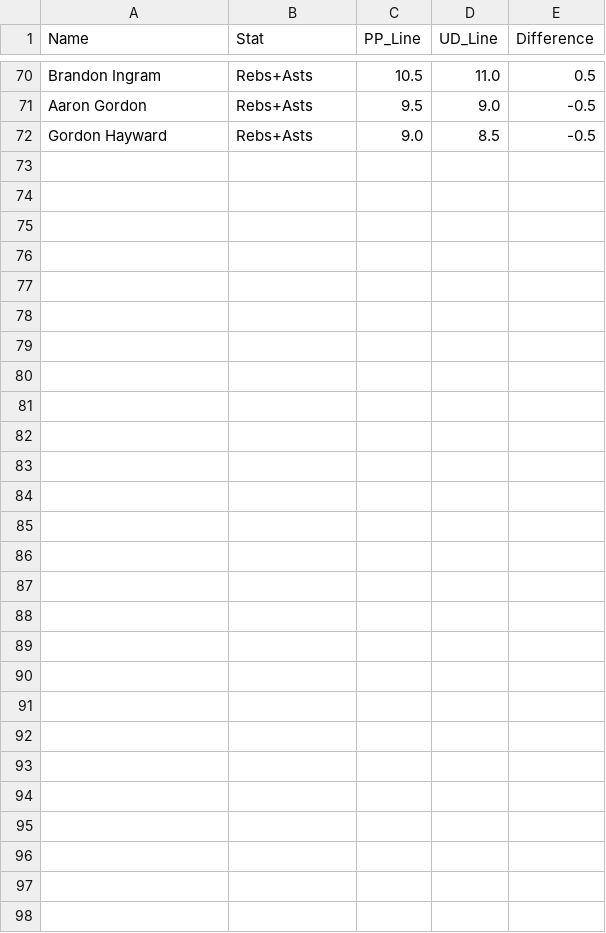
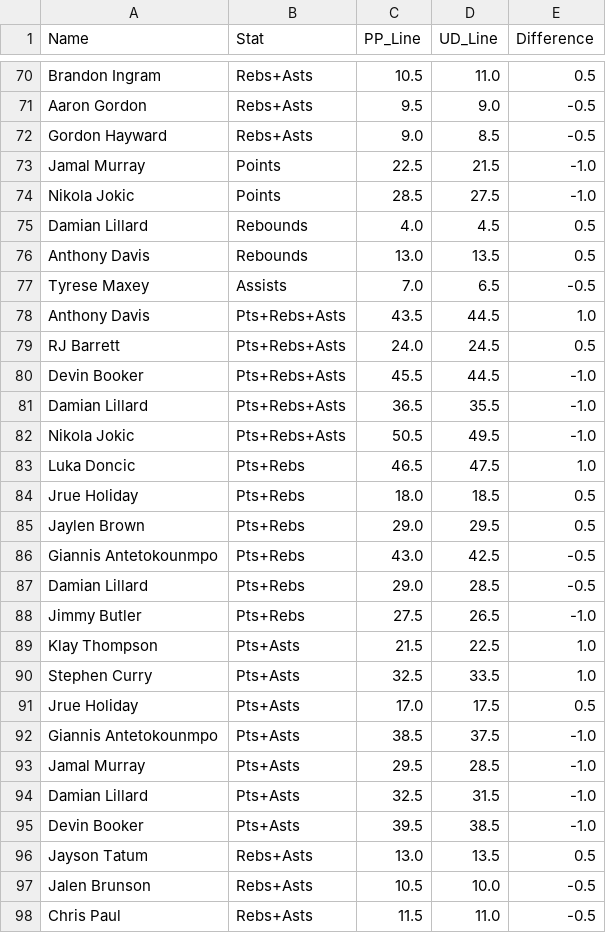
Before and after one commit to jonarabo/Discrepancies, a CSV file: discreps.csv, drawn as a sheet; only a part is shown, gaps mark what is left out.

```diff
--- a/discreps.csv
+++ b/discreps.csv
@@ -72 +72,27 @@ Aaron Gordon,Rebs+Asts,9.5,9.0,-0.5
 Gordon Hayward,Rebs+Asts,9.0,8.5,-0.5
+Jamal Murray,Points,22.5,21.5,-1.0
+Nikola Jokic,Points,28.5,27.5,-1.0
+Damian Lillard,Rebounds,4.0,4.5,0.5
+Anthony Davis,Rebounds,13.0,13.5,0.5
+Tyrese Maxey,Assists,7.0,6.5,-0.5
+Anthony Davis,Pts+Rebs+Asts,43.5,44.5,1.0
+RJ Barrett,Pts+Rebs+Asts,24.0,24.5,0.5
+Devin Booker,Pts+Rebs+Asts,45.5,44.5,-1.0
+Damian Lillard,Pts+Rebs+Asts,36.5,35.5,-1.0
+Nikola Jokic,Pts+Rebs+Asts,50.5,49.5,-1.0
+Luka Doncic,Pts+Rebs,46.5,47.5,1.0
+Jrue Holiday,Pts+Rebs,18.0,18.5,0.5
+Jaylen Brown,Pts+Rebs,29.0,29.5,0.5
+Giannis Antetokounmpo,Pts+Rebs,43.0,42.5,-0.5
+Damian Lillard,Pts+Rebs,29.0,28.5,-0.5
+Jimmy Butler,Pts+Rebs,27.5,26.5,-1.0
+Klay Thompson,Pts+Asts,21.5,22.5,1.0
+Stephen Curry,Pts+Asts,32.5,33.5,1.0
+Jrue Holiday,Pts+Asts,17.0,17.5,0.5
+Giannis Antetokounmpo,Pts+Asts,38.5,37.5,-1.0
+Jamal Murray,Pts+Asts,29.5,28.5,-1.0
+Damian Lillard,Pts+Asts,32.5,31.5,-1.0
+Devin Booker,Pts+Asts,39.5,38.5,-1.0
+Jayson Tatum,Rebs+Asts,13.0,13.5,0.5
+Jalen Brunson,Rebs+Asts,10.5,10.0,-0.5
+Chris Paul,Rebs+Asts,11.5,11.0,-0.5
```
Also changed, not shown: 1 other file.
